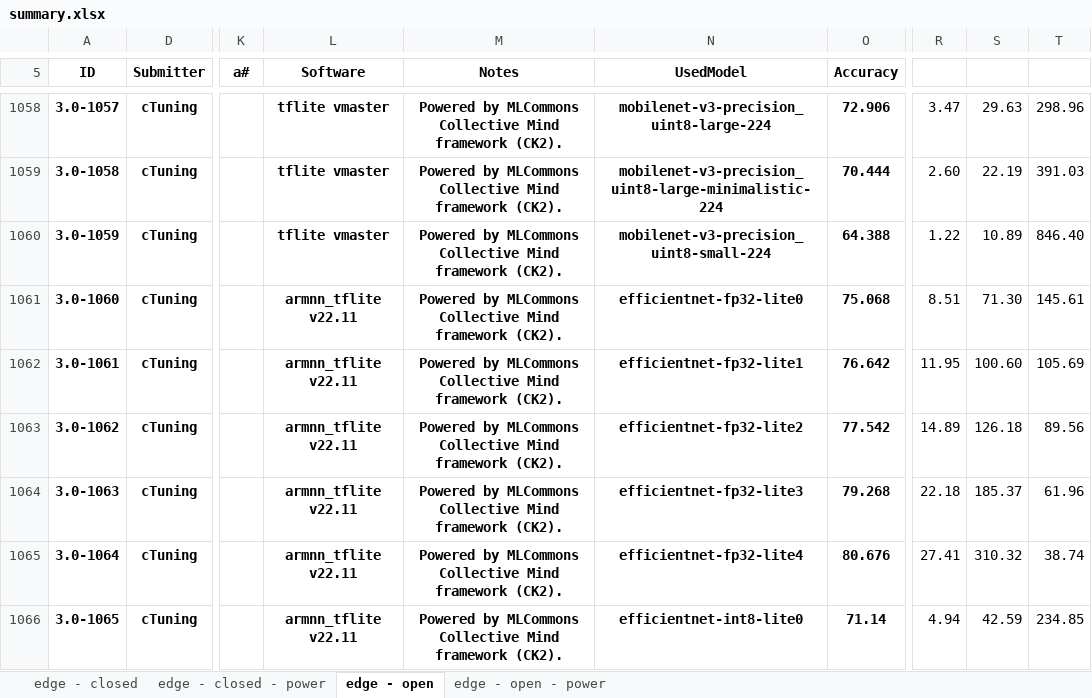
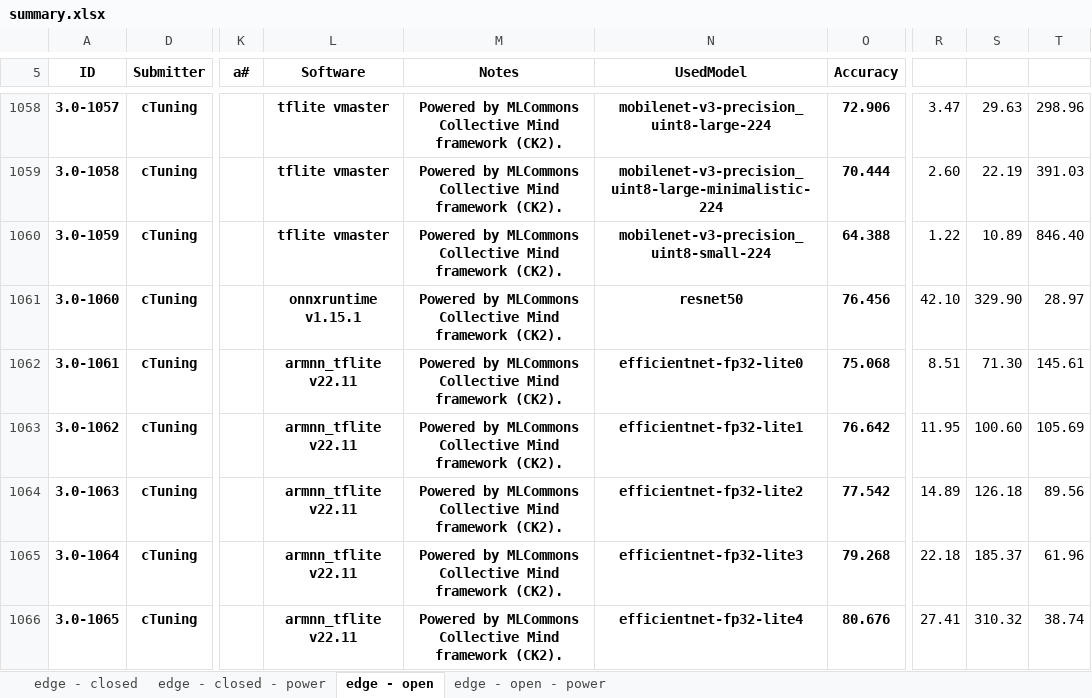
Before and after one commit to ctuning/mlperf_inference_submissions_v3.1a, an Excel workbook: summary.xlsx, sheet edge - open, drawn as a sheet; only a part is shown, gaps mark what is left out; values as stored, in another font and other column widths than the file's, no borders; conditional formats not drawn; the diff covers the shown part only; the diff names each change by its address in the sheet, - before the commit and + after, or states it on an @@ line.

```diff
--- a/summary.xlsx (sheet edge - open)
+++ b/summary.xlsx (sheet edge - open)
-L1061 (Software): armnn_tflite v22.11
+L1061 (Software): onnxruntime v1.15.1
-N1061 (UsedModel): efficientnet-fp32-lite0
+N1061 (UsedModel): resnet50
-O1061 (Accuracy): 75.068
+O1061 (Accuracy): 76.456
-R1061: 8.51
+R1061: 42.10
-S1061: 71.30
+S1061: 329.90
-T1061: 145.61
+T1061: 28.97
-N1062 (UsedModel): efficientnet-fp32-lite1
+N1062 (UsedModel): efficientnet-fp32-lite0
-O1062 (Accuracy): 76.642
+O1062 (Accuracy): 75.068
-R1062: 11.95
+R1062: 8.51
-S1062: 100.60
+S1062: 71.30
-T1062: 105.69
+T1062: 145.61
-N1063 (UsedModel): efficientnet-fp32-lite2
+N1063 (UsedModel): efficientnet-fp32-lite1
-O1063 (Accuracy): 77.542
+O1063 (Accuracy): 76.642
-R1063: 14.89
+R1063: 11.95
-S1063: 126.18
+S1063: 100.60
-T1063: 89.56
+T1063: 105.69
-N1064 (UsedModel): efficientnet-fp32-lite3
+N1064 (UsedModel): efficientnet-fp32-lite2
-O1064 (Accuracy): 79.268
+O1064 (Accuracy): 77.542
-R1064: 22.18
+R1064: 14.89
-S1064: 185.37
+S1064: 126.18
-T1064: 61.96
+T1064: 89.56
-N1065 (UsedModel): efficientnet-fp32-lite4
+N1065 (UsedModel): efficientnet-fp32-lite3
-O1065 (Accuracy): 80.676
+O1065 (Accuracy): 79.268
-R1065: 27.41
+R1065: 22.18
-S1065: 310.32
+S1065: 185.37
-T1065: 38.74
+T1065: 61.96
-N1066 (UsedModel): efficientnet-int8-lite0
+N1066 (UsedModel): efficientnet-fp32-lite4
-O1066 (Accuracy): 71.14
+O1066 (Accuracy): 80.676
-R1066: 4.94
+R1066: 27.41
-S1066: 42.59
+S1066: 310.32
-T1066: 234.85
+T1066: 38.74
```
Also changed, not shown: 1 added row and 1595 edited cells elsewhere in this sheet, sheet edge - open - power, formulas that keep their value, hidden cells, 4 other files.
